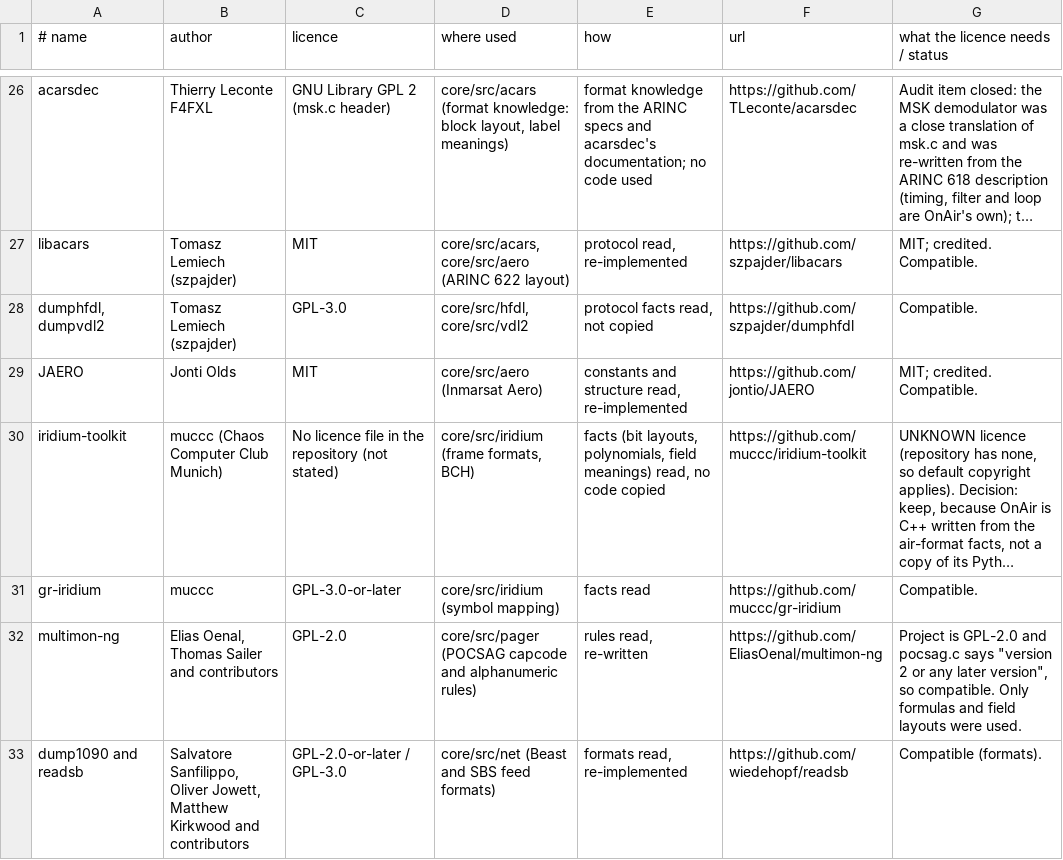
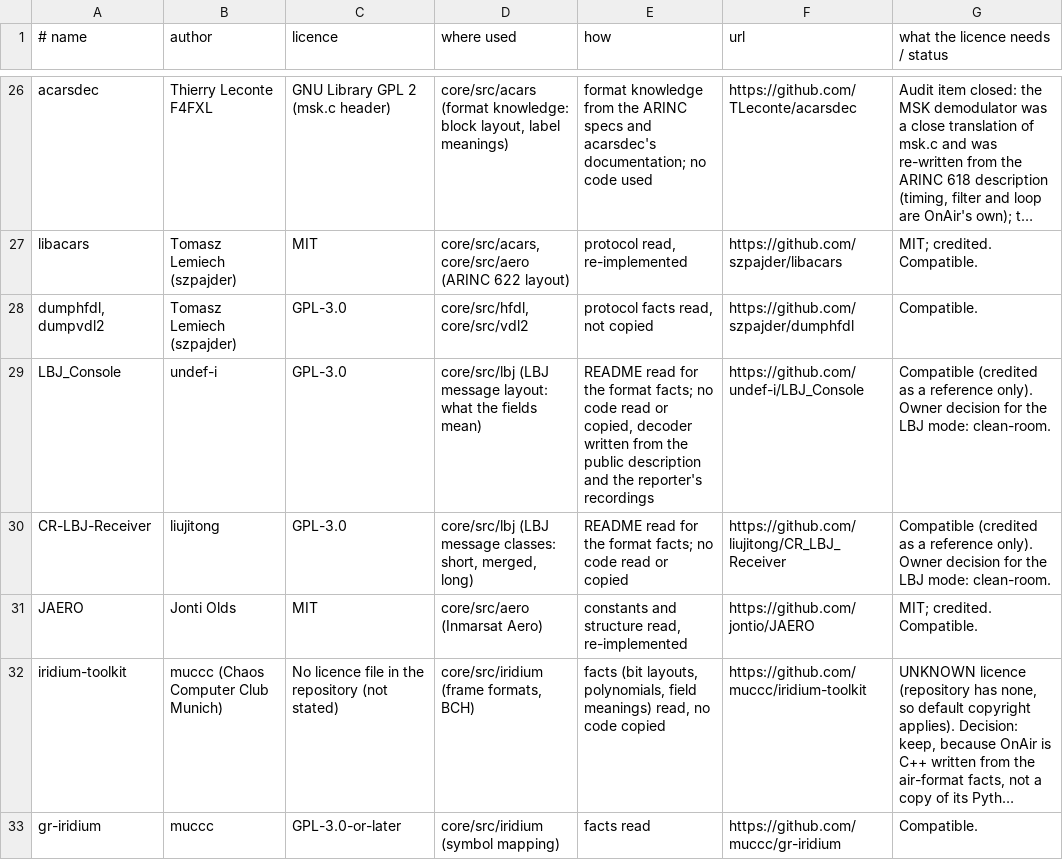
Before and after one commit to 9A4AM/OnAir, a TSV file: tools/credits_data.tsv, drawn as a sheet; only a part is shown, gaps mark what is left out; the shorter side is filled out with more unchanged rows; long unchanged cells end in …; the diff names each change by its address in the sheet, - before the commit and + after, or states it on an @@ line.

```diff
--- a/tools/credits_data.tsv
+++ b/tools/credits_data.tsv
+row 29: LBJ_Console | undef-i | GPL-3.0 | core/src/lbj (LBJ message layout: what the fields mean) | README read for the format facts; no code read or copied, decoder written from the public description and the reporter's recordings | https://github.com/undef-i/LBJ_Console | Compatible (credited as a reference only). Owner decision for the LBJ mode: clean-room.
+row 30: CR-LBJ-Receiver | liujitong | GPL-3.0 | core/src/lbj (LBJ message classes: short, merged, long) | README read for the format facts; no code read or copied | https://github.com/liujitong/CR_LBJ_Receiver | Compatible (credited as a reference only). Owner decision for the LBJ mode: clean-room.
```
Also changed, not shown: 33 other files.
